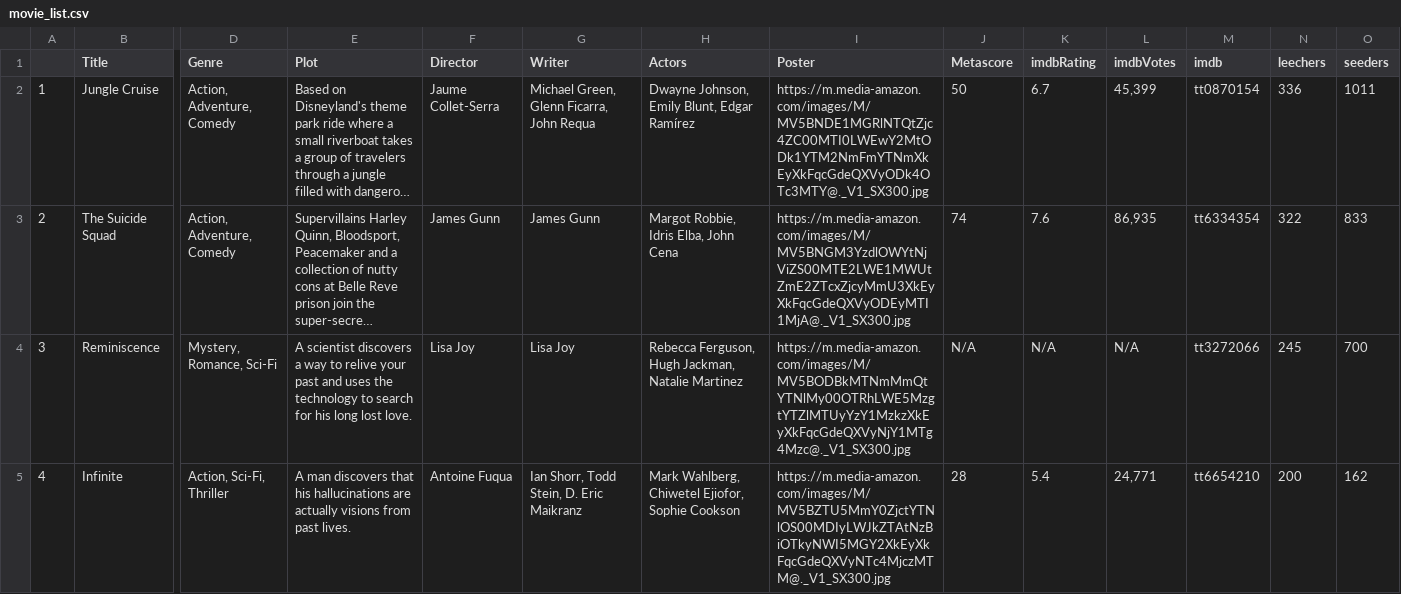
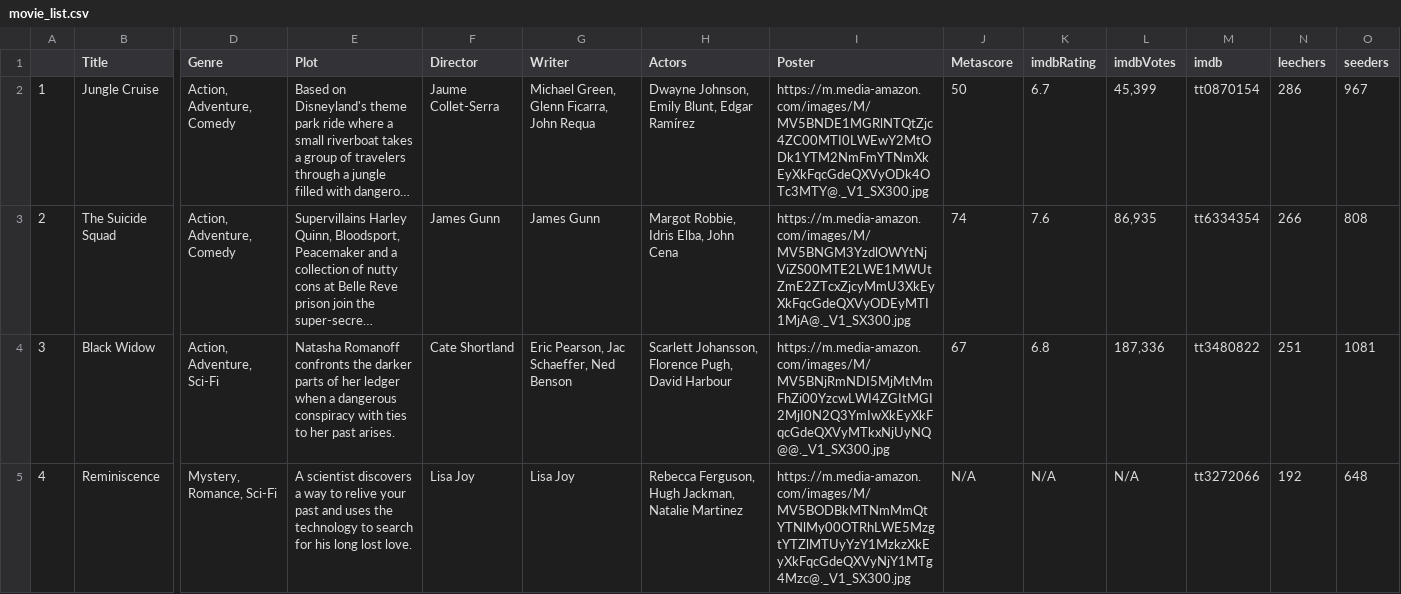
Before and after one commit to ErezWeiss1/Trending_Movies, a CSV file: data/movie_list.csv, drawn as a sheet; only a part is shown, gaps mark what is left out; long unchanged cells end in …; the diff covers the shown part only; the diff names each change by its address in the sheet, - before the commit and + after, or states it on an @@ line.

```diff
--- a/data/movie_list.csv
+++ b/data/movie_list.csv
-N2 (leechers): 336
+N2 (leechers): 286
-O2 (seeders): 1011
+O2 (seeders): 967
-N3 (leechers): 322
+N3 (leechers): 266
-O3 (seeders): 833
+O3 (seeders): 808
-B4 (Title): Reminiscence
+B4 (Title): Black Widow
-D4 (Genre): Mystery, Romance, Sci-Fi
+D4 (Genre): Action, Adventure, Sci-Fi
-E4 (Plot): A scientist discovers a way to relive your past and uses the technology to search for his long lost love.
+E4 (Plot): Natasha Romanoff confronts the darker parts of her ledger when a dangerous conspiracy with ties to her past arises.
-F4 (Director): Lisa Joy
+F4 (Director): Cate Shortland
-G4 (Writer): Lisa Joy
+G4 (Writer): Eric Pearson, Jac Schaeffer, Ned Benson
-H4 (Actors): Rebecca Ferguson, Hugh Jackman, Natalie Martinez
+H4 (Actors): Scarlett Johansson, Florence Pugh, David Harbour
-I4 (Poster): https://m.media-amazon.com/images/M/MV5BODBkMTNmMmQtYTNlMy00OTRhLWE5MzgtYTZlMTUyYzY1MzkzXkEyXkFqcGdeQXVyNjY1MTg4Mzc@._V1_SX300.jpg
+I4 (Poster): https://m.media-amazon.com/images/M/MV5BNjRmNDI5MjMtMmFhZi00YzcwLWI4ZGItMGI2MjI0N2Q3YmIwXkEyXkFqcGdeQXVyMTkxNjUyNQ@@._V1_SX300.jpg
-J4 (Metascore): N/A
+J4 (Metascore): 67
-K4 (imdbRating): N/A
+K4 (imdbRating): 6.8
-L4 (imdbVotes): N/A
+L4 (imdbVotes): 187,336
-M4 (imdb): tt3272066
+M4 (imdb): tt3480822
-N4 (leechers): 245
+N4 (leechers): 251
-O4 (seeders): 700
+O4 (seeders): 1081
-B5 (Title): Infinite
+B5 (Title): Reminiscence
-D5 (Genre): Action, Sci-Fi, Thriller
+D5 (Genre): Mystery, Romance, Sci-Fi
-E5 (Plot): A man discovers that his hallucinations are actually visions from past lives.
+E5 (Plot): A scientist discovers a way to relive your past and uses the technology to search for his long lost love.
-F5 (Director): Antoine Fuqua
+F5 (Director): Lisa Joy
-G5 (Writer): Ian Shorr, Todd Stein, D. Eric Maikranz
+G5 (Writer): Lisa Joy
-H5 (Actors): Mark Wahlberg, Chiwetel Ejiofor, Sophie Cookson
+H5 (Actors): Rebecca Ferguson, Hugh Jackman, Natalie Martinez
-I5 (Poster): https://m.media-amazon.com/images/M/MV5BZTU5MmY0ZjctYTNlOS00MDIyLWJkZTAtNzBiOTkyNWI5MGY2XkEyXkFqcGdeQXVyNTc4MjczMTM@._V1_SX300.jpg
+I5 (Poster): https://m.media-amazon.com/images/M/MV5BODBkMTNmMmQtYTNlMy00OTRhLWE5MzgtYTZlMTUyYzY1MzkzXkEyXkFqcGdeQXVyNjY1MTg4Mzc@._V1_SX300.jpg
-J5 (Metascore): 28
+J5 (Metascore): N/A
-K5 (imdbRating): 5.4
+K5 (imdbRating): N/A
-L5 (imdbVotes): 24,771
+L5 (imdbVotes): N/A
-M5 (imdb): tt6654210
+M5 (imdb): tt3272066
-N5 (leechers): 200
+N5 (leechers): 192
-O5 (seeders): 162
+O5 (seeders): 648
```
Also changed, not shown: 68 edited cells elsewhere in this file, 1 other file.
